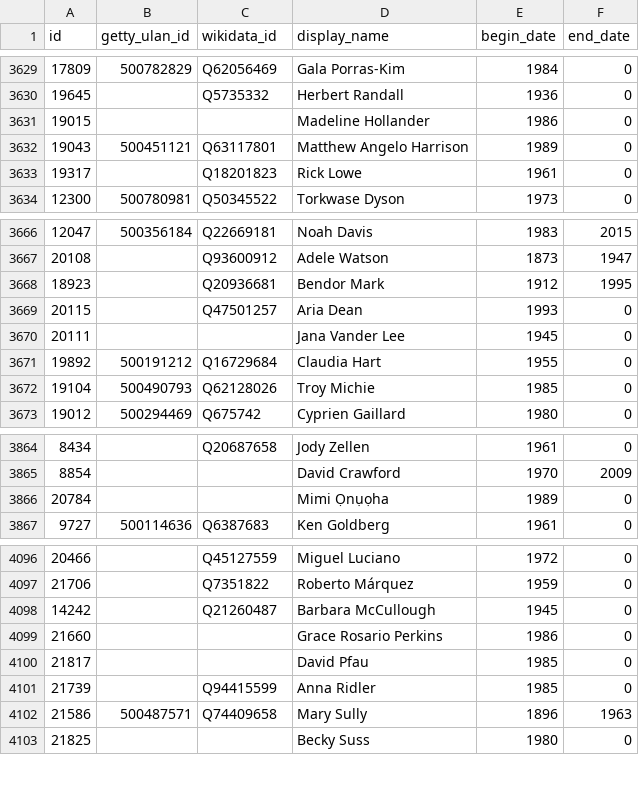
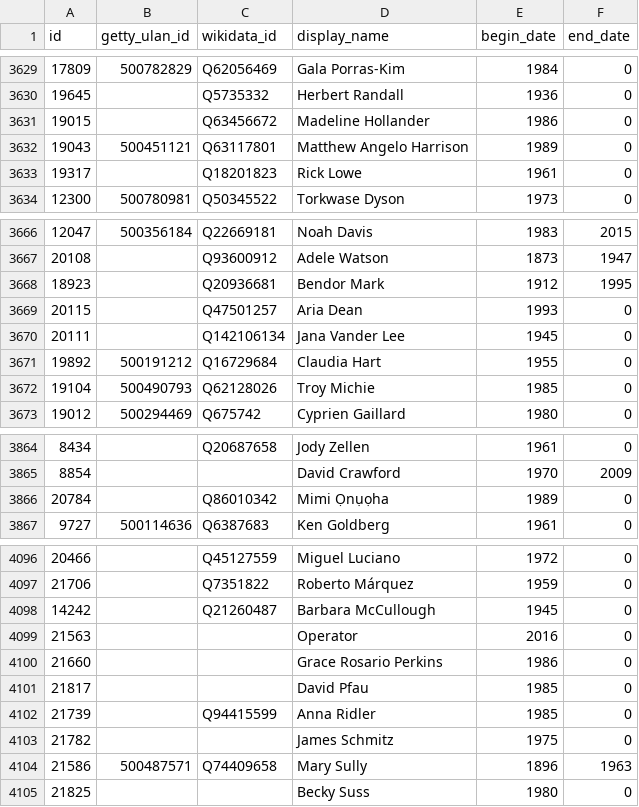
Before and after one commit to whitneymuseum/open-access, a CSV file: artists.csv, drawn as a sheet; only a part is shown, gaps mark what is left out.

```diff
--- a/artists.csv
+++ b/artists.csv
@@ -3630,3 +3630,3 @@ id,getty_ulan_id,wikidata_id,display_name,begin_date,end_date
 19645,,Q5735332,Herbert Randall,1936,0
-19015,,,Madeline Hollander,1986,0
+19015,,Q63456672,Madeline Hollander,1986,0
 19043,500451121,Q63117801,Matthew Angelo Harrison,1989,0
@@ -3669,3 +3669,3 @@ id,getty_ulan_id,wikidata_id,display_name,begin_date,end_date
 20115,,Q47501257,Aria Dean,1993,0
-20111,,,Jana Vander Lee,1945,0
+20111,,Q142106134,Jana Vander Lee,1945,0
 19892,500191212,Q16729684,Claudia Hart,1955,0
@@ -3865,3 +3865,3 @@ id,getty_ulan_id,wikidata_id,display_name,begin_date,end_date
 8854,,,David Crawford,1970,2009
-20784,,,Mimi Ọnụọha,1989,0
+20784,,Q86010342,Mimi Ọnụọha,1989,0
 9727,500114636,Q6387683,Ken Goldberg,1961,0
@@ -4098,2 +4098,3 @@ id,getty_ulan_id,wikidata_id,display_name,begin_date,end_date
 14242,,Q21260487,Barbara McCullough,1945,0
+21563,,,Operator,2016,0
 21660,,,Grace Rosario Perkins,1986,0
@@ -4101,2 +4102,3 @@ id,getty_ulan_id,wikidata_id,display_name,begin_date,end_date
 21739,,Q94415599,Anna Ridler,1985,0
+21782,,,James Schmitz,1975,0
 21586,500487571,Q74409658,Mary Sully,1896,1963
```
Also changed, not shown: 1 other file.
